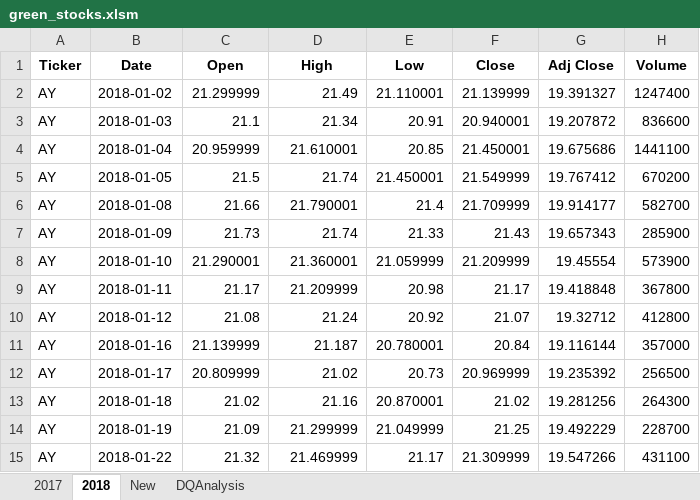
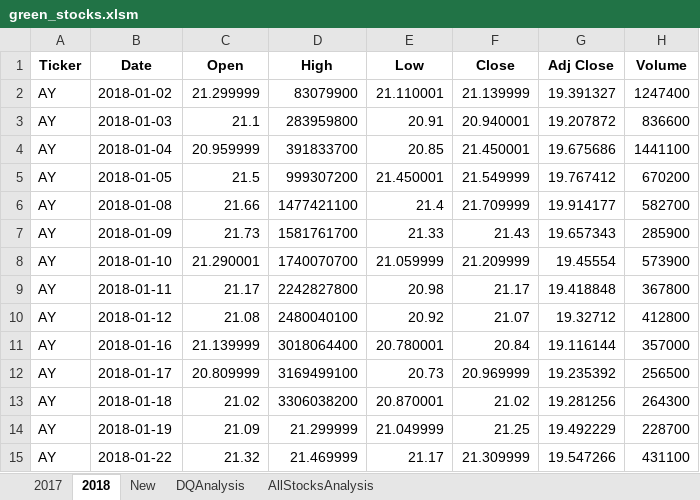
Before and after one commit to GR8505/stock-analysis, an Excel workbook: green_stocks.xlsm, sheet 2018, drawn as a sheet; only a part is shown; values as stored, in another font and other column widths than the file's, no borders; the diff names each change by its address in the sheet, - before the commit and + after, or states it on an @@ line.

```diff
--- a/green_stocks.xlsm (sheet 2018)
+++ b/green_stocks.xlsm (sheet 2018)
+sheet tab: AllStocksAnalysis
-D2 (High): 21.49
+D2 (High): 83079900
-D3 (High): 21.34
+D3 (High): 283959800
-D4 (High): 21.610001
+D4 (High): 391833700
-D5 (High): 21.74
+D5 (High): 999307200
-D6 (High): 21.790001
+D6 (High): 1477421100
-D7 (High): 21.74
+D7 (High): 1581761700
-D8 (High): 21.360001
+D8 (High): 1740070700
-D9 (High): 21.209999
+D9 (High): 2242827800
-D10 (High): 21.24
+D10 (High): 2480040100
-D11 (High): 21.187
+D11 (High): 3018064400
-D12 (High): 21.02
+D12 (High): 3169499100
-D13 (High): 21.16
+D13 (High): 3306038200
```
Also changed, not shown: sheet DQAnalysis.
